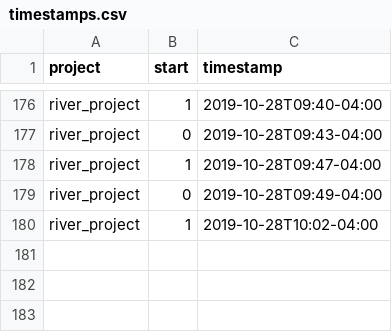
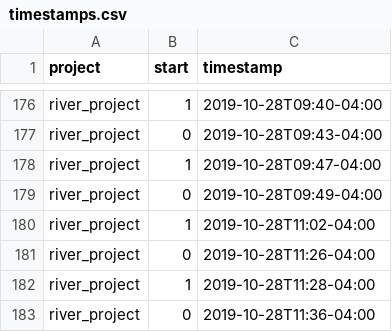
Before and after one commit to julianbarg/workhours, a CSV file: timestamps.csv, drawn as a sheet; only a part is shown, gaps mark what is left out.

Commit message:
auto-commit

```diff
--- a/timestamps.csv
+++ b/timestamps.csv
@@ -179,2 +179,5 @@ river_project,1,2019-10-28T09:47-04:00
 river_project,0,2019-10-28T09:49-04:00
-river_project,1,2019-10-28T10:02-04:00
+river_project,1,2019-10-28T11:02-04:00
+river_project,0,2019-10-28T11:26-04:00
+river_project,1,2019-10-28T11:28-04:00
+river_project,0,2019-10-28T11:36-04:00
```
